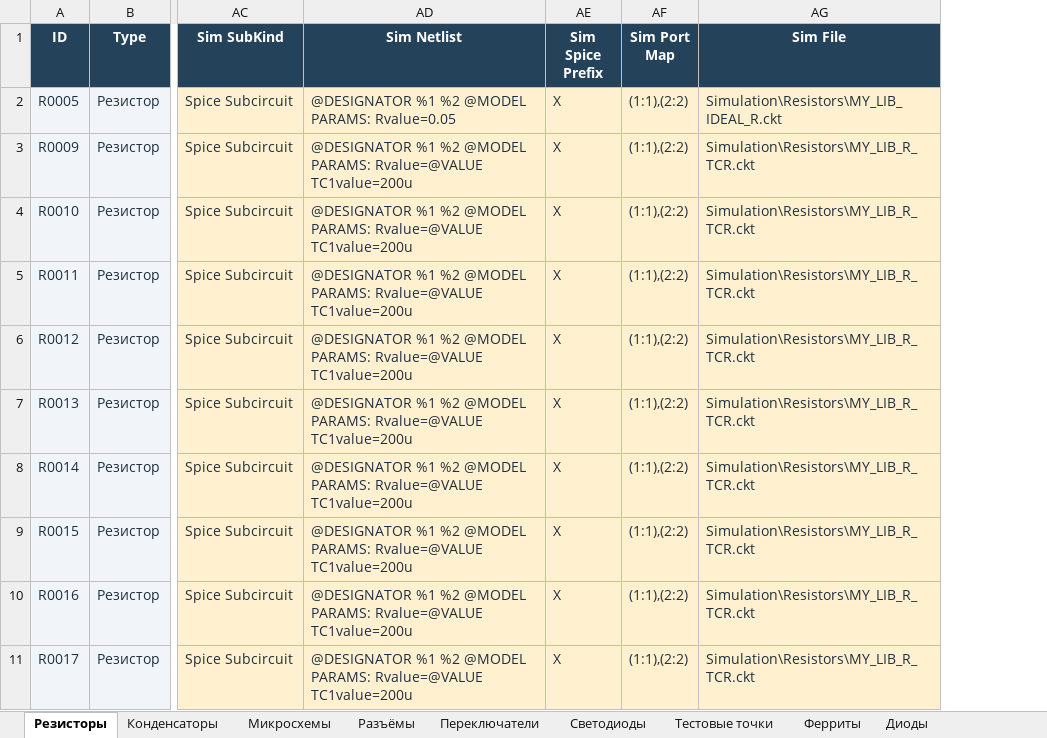
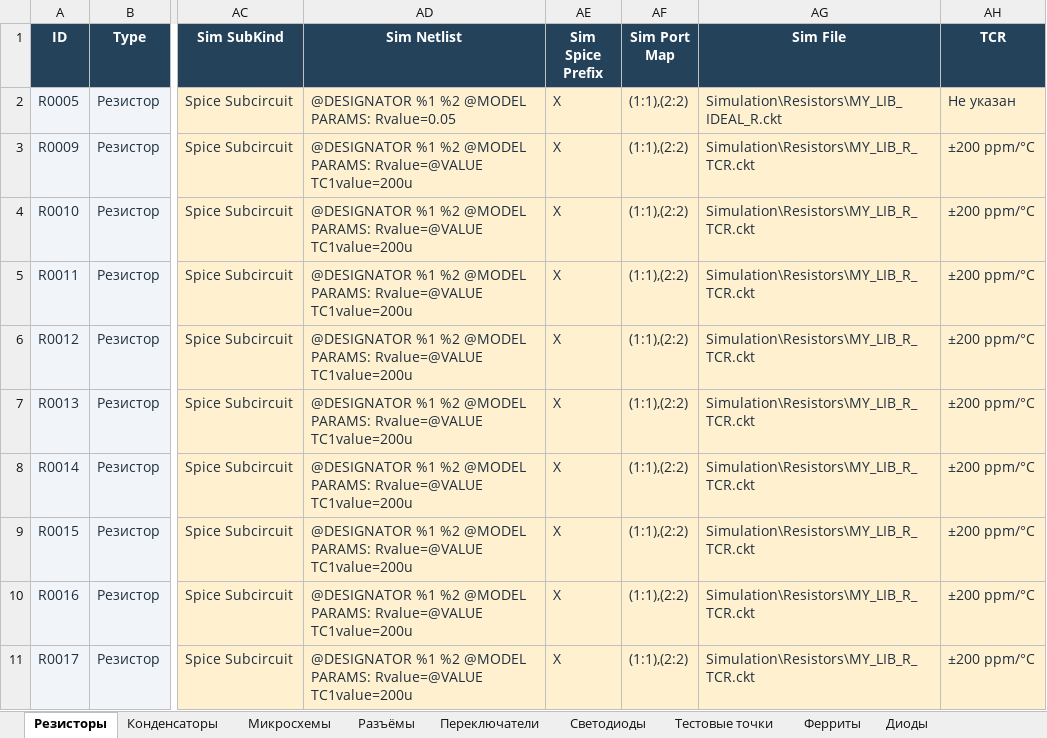
Before and after one commit to nomatin/ESKD-altium-libraries, an Excel workbook: MY_LIB.xlsx, sheet Резисторы, drawn as a sheet; only a part is shown, gaps mark what is left out; values as stored, in another font and other column widths than the file's, no borders; table styles not drawn; the diff names each change by its address in the sheet, - before the commit and + after, or states it on an @@ line.

Commit message:
Expose resistor TCR parameter and document diode and SPICE support

```diff
--- a/MY_LIB.xlsx (sheet Резисторы)
+++ b/MY_LIB.xlsx (sheet Резисторы)
+column AH (TCR), rows 2-11: Не указан | ±200 ppm/°C | ±200 ppm/°C | ±200 ppm/°C | ±200 ppm/°C | ±200 ppm/°C | ±200 ppm/°C | ±200 ppm/°C | ±200 ppm/°C | ±200 ppm/°C
```
Also changed, not shown: 2 other files.
